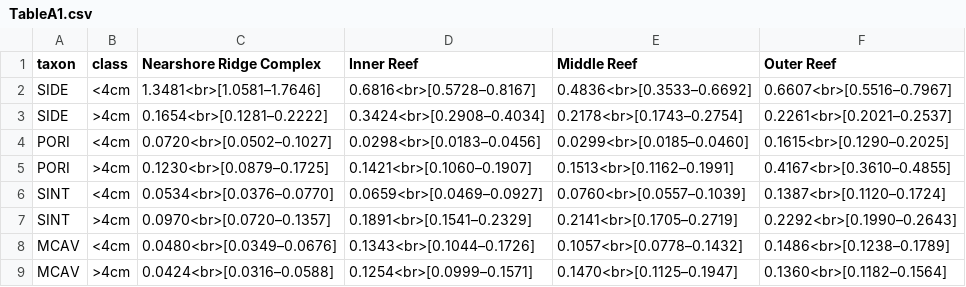
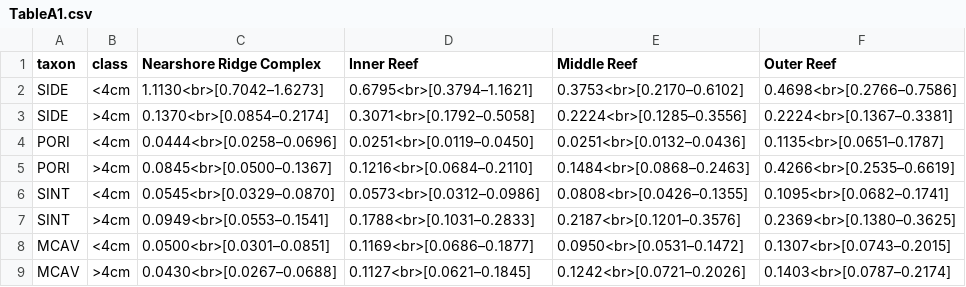
Before and after one commit to jrcunning/PENIP, a CSV file: outputs/TableA1.csv, drawn as a sheet; only a part is shown; the diff covers the shown part only.

```diff
--- a/outputs/TableA1.csv
+++ b/outputs/TableA1.csv
@@ -1,9 +1,9 @@
 taxon,class,Nearshore Ridge Complex,Inner Reef,Middle Reef,Outer Reef
-SIDE,<4cm,1.3481<br>[1.0581–1.7646],0.6816<br>[0.5728–0.8167],0.4836<br>[0.3533–0.6692],0.6607<br>[0.5516–0.7967]
-SIDE,>4cm,0.1654<br>[0.1281–0.2222],0.3424<br>[0.2908–0.4034],0.2178<br>[0.1743–0.2754],0.2261<br>[0.2021–0.2537]
-PORI,<4cm,0.0720<br>[0.0502–0.1027],0.0298<br>[0.0183–0.0456],0.0299<br>[0.0185–0.0460],0.1615<br>[0.1290–0.2025]
-PORI,>4cm,0.1230<br>[0.0879–0.1725],0.1421<br>[0.1060–0.1907],0.1513<br>[0.1162–0.1991],0.4167<br>[0.3610–0.4855]
-SINT,<4cm,0.0534<br>[0.0376–0.0770],0.0659<br>[0.0469–0.0927],0.0760<br>[0.0557–0.1039],0.1387<br>[0.1120–0.1724]
-SINT,>4cm,0.0970<br>[0.0720–0.1357],0.1891<br>[0.1541–0.2329],0.2141<br>[0.1705–0.2719],0.2292<br>[0.1990–0.2643]
-MCAV,<4cm,0.0480<br>[0.0349–0.0676],0.1343<br>[0.1044–0.1726],0.1057<br>[0.0778–0.1432],0.1486<br>[0.1238–0.1789]
-MCAV,>4cm,0.0424<br>[0.0316–0.0588],0.1254<br>[0.0999–0.1571],0.1470<br>[0.1125–0.1947],0.1360<br>[0.1182–0.1564]
+SIDE,<4cm,1.1130<br>[0.7042–1.6273],0.6795<br>[0.3794–1.1621],0.3753<br>[0.2170–0.6102],0.4698<br>[0.2766–0.7586]
+SIDE,>4cm,0.1370<br>[0.0854–0.2174],0.3071<br>[0.1792–0.5058],0.2224<br>[0.1285–0.3556],0.2224<br>[0.1367–0.3381]
+PORI,<4cm,0.0444<br>[0.0258–0.0696],0.0251<br>[0.0119–0.0450],0.0251<br>[0.0132–0.0436],0.1135<br>[0.0651–0.1787]
+PORI,>4cm,0.0845<br>[0.0500–0.1367],0.1216<br>[0.0684–0.2110],0.1484<br>[0.0868–0.2463],0.4266<br>[0.2535–0.6619]
+SINT,<4cm,0.0545<br>[0.0329–0.0870],0.0573<br>[0.0312–0.0986],0.0808<br>[0.0426–0.1355],0.1095<br>[0.0682–0.1741]
+SINT,>4cm,0.0949<br>[0.0553–0.1541],0.1788<br>[0.1031–0.2833],0.2187<br>[0.1201–0.3576],0.2369<br>[0.1380–0.3625]
+MCAV,<4cm,0.0500<br>[0.0301–0.0851],0.1169<br>[0.0686–0.1877],0.0950<br>[0.0531–0.1472],0.1307<br>[0.0743–0.2015]
+MCAV,>4cm,0.0430<br>[0.0267–0.0688],0.1127<br>[0.0621–0.1845],0.1242<br>[0.0721–0.2026],0.1403<br>[0.0787–0.2174]
```
Also changed, not shown: 8 added rows, 8 removed rows and 46 edited cells elsewhere in this file, outputs/Table1.csv, outputs/Table3.csv, 13 other files.
